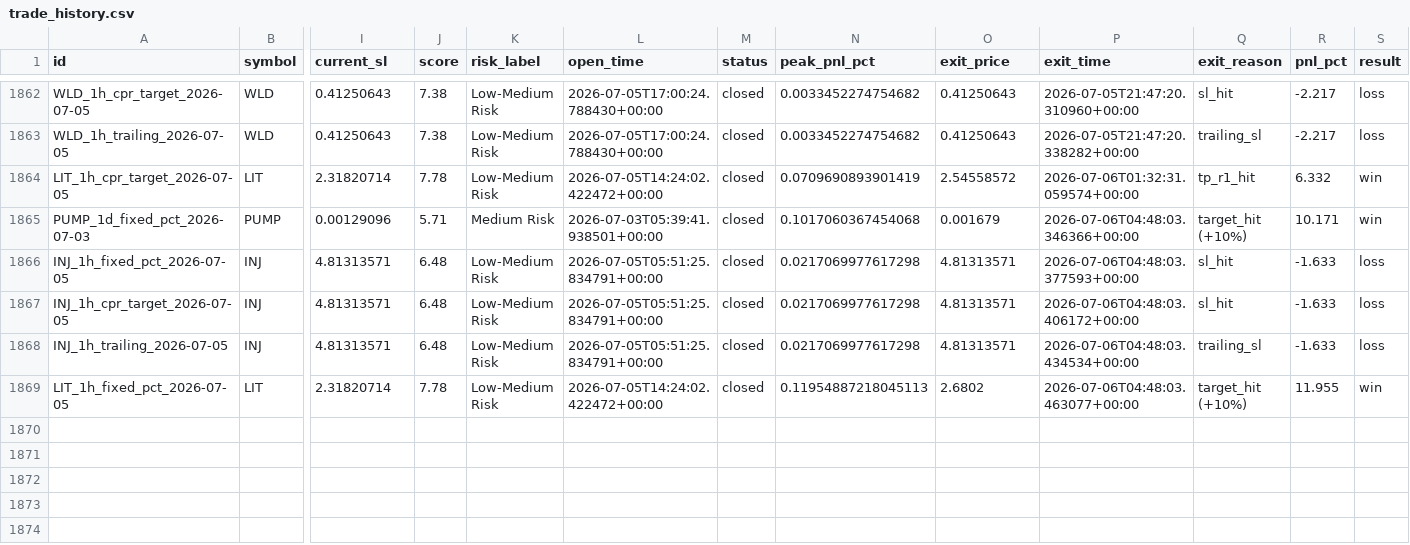
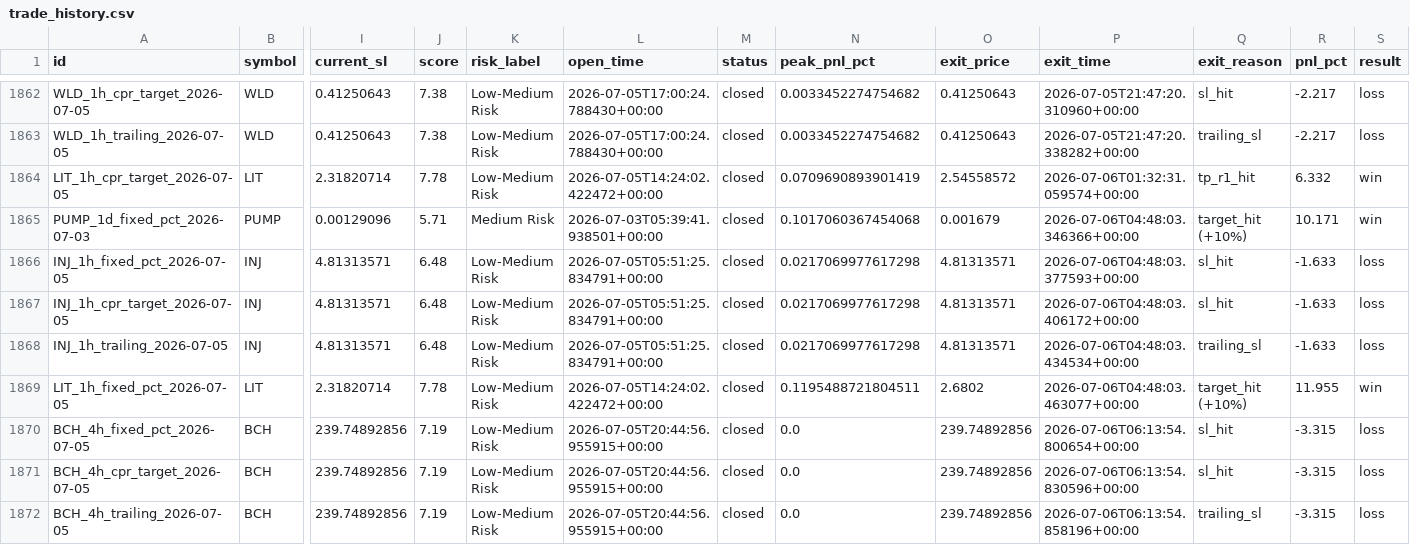
Before and after one commit to raamdhul-star/varam-dynamics-bot, a CSV file: results/paper_trades/trade_history.csv, drawn as a sheet; only a part is shown, gaps mark what is left out; rows hold the shown columns only; the diff names each change by its address in the sheet, - before the commit and + after, or states it on an @@ line.

```diff
--- a/results/paper_trades/trade_history.csv
+++ b/results/paper_trades/trade_history.csv
-N1869 (peak_pnl_pct): 0.11954887218045113
+N1869 (peak_pnl_pct): 0.1195488721804511
+row 1870: BCH_4h_fixed_pct_2026-07-05 | BCH | 239.74892856 | 7.19 | Low-Medium Risk | 2026-07-05T20:44:56.955915+00:00 | closed | 0.0 | 239.74892856 | 2026-07-06T06:13:54.800654+00:00 | sl_hit | -3.315 | loss
+row 1871: BCH_4h_cpr_target_2026-07-05 | BCH | 239.74892856 | 7.19 | Low-Medium Risk | 2026-07-05T20:44:56.955915+00:00 | closed | 0.0 | 239.74892856 | 2026-07-06T06:13:54.830596+00:00 | sl_hit | -3.315 | loss
+row 1872: BCH_4h_trailing_2026-07-05 | BCH | 239.74892856 | 7.19 | Low-Medium Risk | 2026-07-05T20:44:56.955915+00:00 | closed | 0.0 | 239.74892856 | 2026-07-06T06:13:54.858196+00:00 | trailing_sl | -3.315 | loss
```
Also changed, not shown: 3 other files.
